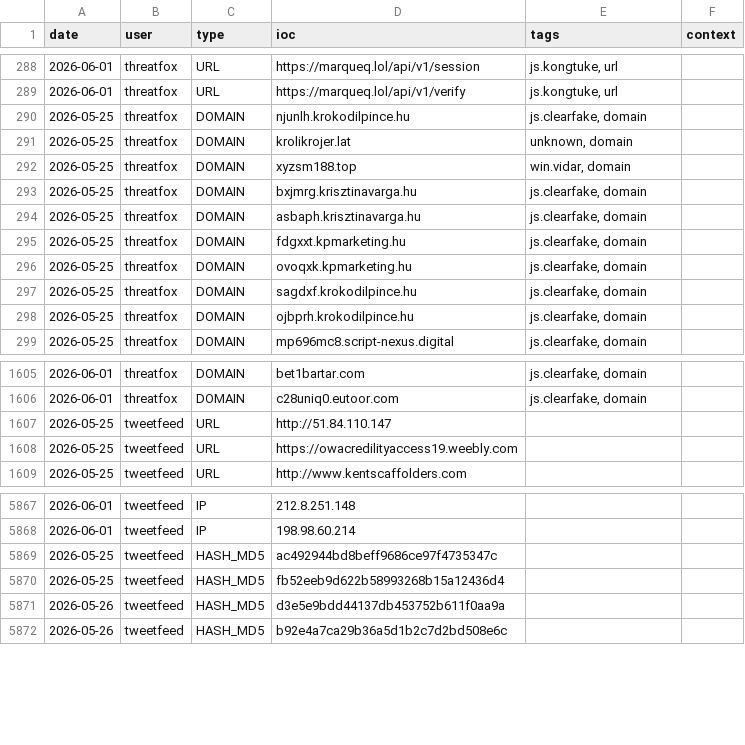
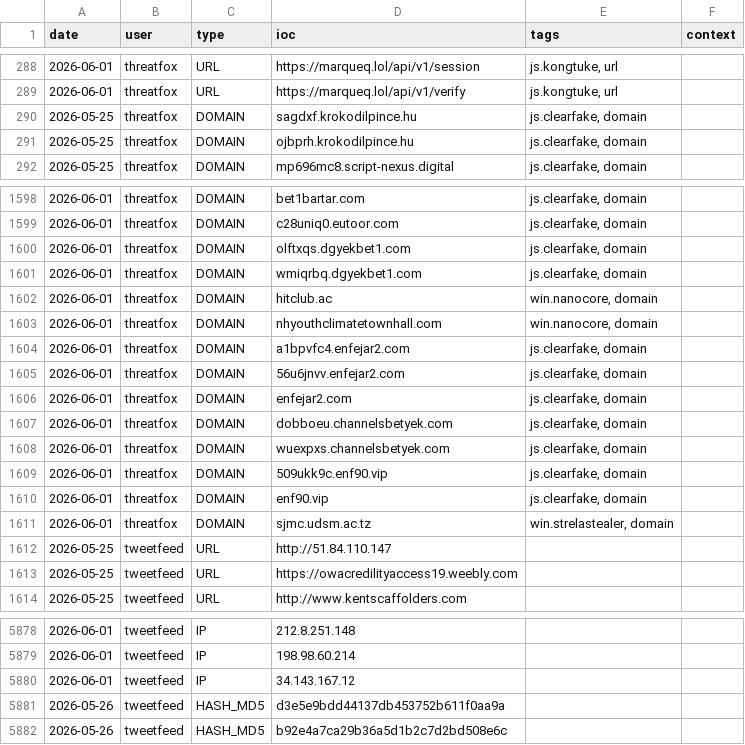
Before and after one commit to Adi-Lyt/vigia-ioc-feed, a CSV file: iocs/week.csv, drawn as a sheet; only a part is shown, gaps mark what is left out; removed rows and columns are numbered as before the commit, all else as after; the diff covers the shown part only; the diff names each change by its address in the sheet, - before the commit and + after, or states it on an @@ line.

Commit message:
chore: update IoC feed 2026-06-01 14:43 UTC

```diff
--- a/iocs/week.csv
+++ b/iocs/week.csv
-row 290: 2026-05-25 | threatfox | DOMAIN | njunlh.krokodilpince.hu | js.clearfake, domain
-row 291: 2026-05-25 | threatfox | DOMAIN | krolikrojer.lat | unknown, domain
-row 292: 2026-05-25 | threatfox | DOMAIN | xyzsm188.top | win.vidar, domain
-row 293: 2026-05-25 | threatfox | DOMAIN | bxjmrg.krisztinavarga.hu | js.clearfake, domain
-row 294: 2026-05-25 | threatfox | DOMAIN | asbaph.krisztinavarga.hu | js.clearfake, domain
-row 295: 2026-05-25 | threatfox | DOMAIN | fdgxxt.kpmarketing.hu | js.clearfake, domain
-row 296: 2026-05-25 | threatfox | DOMAIN | ovoqxk.kpmarketing.hu | js.clearfake, domain
+row 1600: 2026-06-01 | threatfox | DOMAIN | olftxqs.dgyekbet1.com | js.clearfake, domain
+row 1601: 2026-06-01 | threatfox | DOMAIN | wmiqrbq.dgyekbet1.com | js.clearfake, domain
+row 1602: 2026-06-01 | threatfox | DOMAIN | hitclub.ac | win.nanocore, domain
+row 1603: 2026-06-01 | threatfox | DOMAIN | nhyouthclimatetownhall.com | win.nanocore, domain
+row 1604: 2026-06-01 | threatfox | DOMAIN | a1bpvfc4.enfejar2.com | js.clearfake, domain
+row 1605: 2026-06-01 | threatfox | DOMAIN | 56u6jnvv.enfejar2.com | js.clearfake, domain
+row 1606: 2026-06-01 | threatfox | DOMAIN | enfejar2.com | js.clearfake, domain
+row 1607: 2026-06-01 | threatfox | DOMAIN | dobboeu.channelsbetyek.com | js.clearfake, domain
+row 1608: 2026-06-01 | threatfox | DOMAIN | wuexpxs.channelsbetyek.com | js.clearfake, domain
+row 1609: 2026-06-01 | threatfox | DOMAIN | 509ukk9c.enf90.vip | js.clearfake, domain
+row 1610: 2026-06-01 | threatfox | DOMAIN | enf90.vip | js.clearfake, domain
+row 1611: 2026-06-01 | threatfox | DOMAIN | sjmc.udsm.ac.tz | win.strelastealer, domain
-row 5869: 2026-05-25 | tweetfeed | HASH_MD5 | ac492944bd8beff9686ce97f4735347c
-row 5870: 2026-05-25 | tweetfeed | HASH_MD5 | fb52eeb9d622b58993268b15a12436d4
+row 5880: 2026-06-01 | tweetfeed | IP | 34.143.167.12
```
Also changed, not shown: 6 added rows elsewhere in this file.
